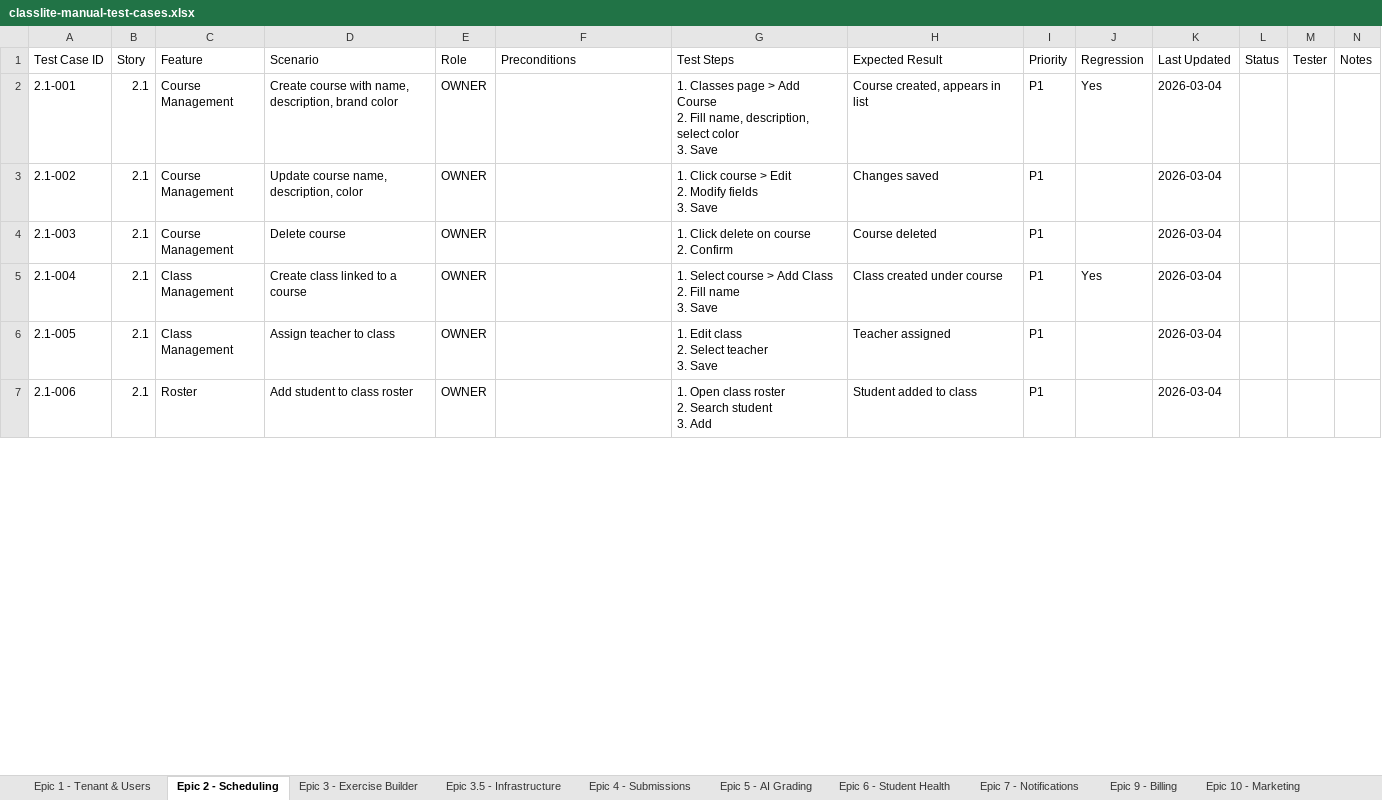
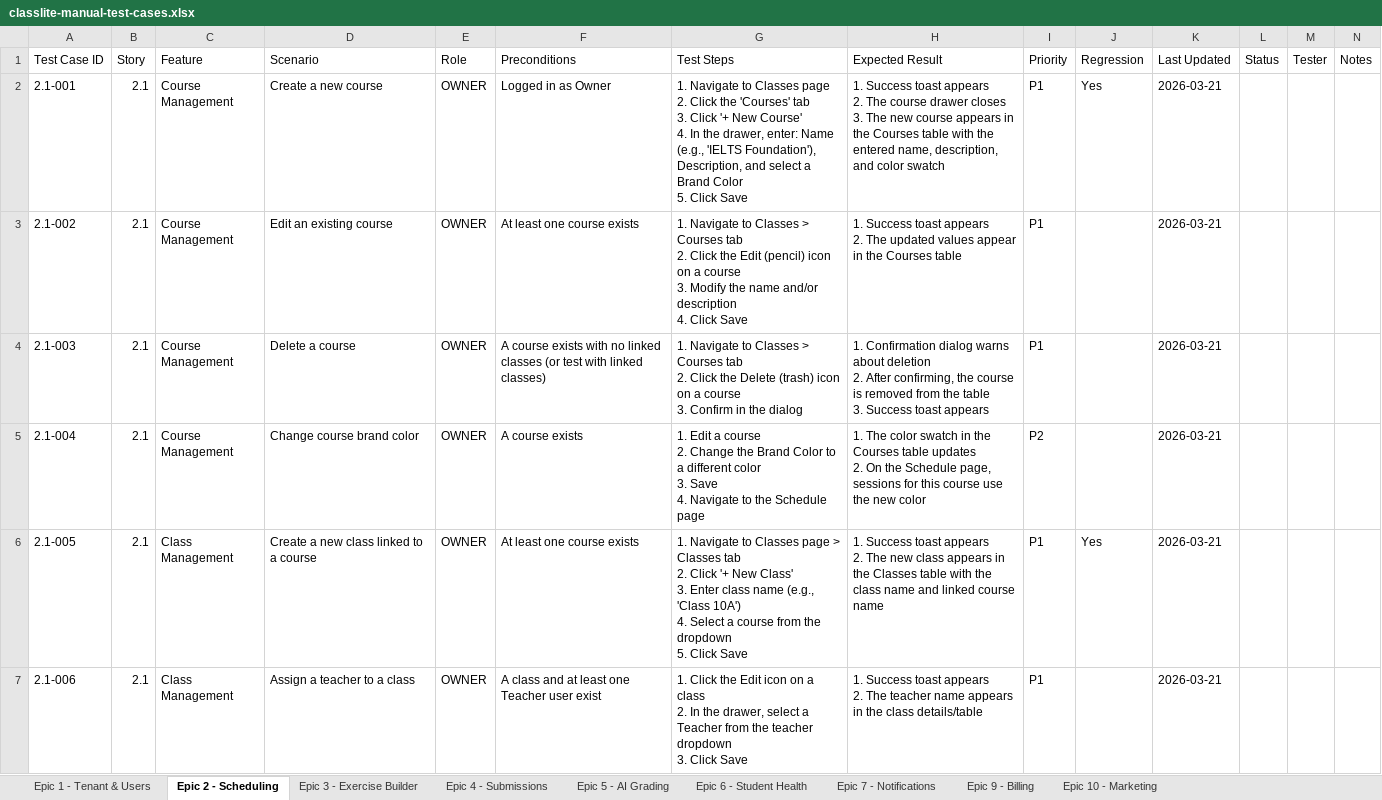
Before and after one commit to andukdahacker/ielts-nook, an Excel workbook: _bmad-output/test-cases/classlite-manual-test-cases.xlsx, sheet Epic 2 - Scheduling, drawn as a sheet; only a part is shown; values as stored, in another font and other column widths than the file's, no cell formats; ↵ is a line break in a cell; the diff covers the shown part only; the diff names each change by its address in the sheet, - before the commit and + after, or states it on an @@ line.

```diff
--- a/_bmad-output/test-cases/classlite-manual-test-cases.xlsx (sheet Epic 2 - Scheduling)
+++ b/_bmad-output/test-cases/classlite-manual-test-cases.xlsx (sheet Epic 2 - Scheduling)
-sheet tab: Epic 3.5 - Infrastructure
-D2 (Scenario): Create course with name, description, brand color
+D2 (Scenario): Create a new course
-F2 (Preconditions): (empty)
+F2 (Preconditions): Logged in as Owner
-G2 (Test Steps): 1. Classes page > Add Course ↵ 2. Fill name, description, select color ↵ 3. Save
+G2 (Test Steps): 1. Navigate to Classes page ↵ 2. Click the 'Courses' tab ↵ 3. Click '+ New Course' ↵ 4. In the drawer, enter: Name (e.g., 'IELTS Foundation'), Description, and select a Brand Color ↵ 5. Click Save
-H2 (Expected Result): Course created, appears in list
+H2 (Expected Result): 1. Success toast appears ↵ 2. The course drawer closes ↵ 3. The new course appears in the Courses table with the entered name, description, and color swatch
-K2:K7 (Last Updated): 2026-03-04
+K2:K7 (Last Updated): 2026-03-21
-D3 (Scenario): Update course name, description, color
+D3 (Scenario): Edit an existing course
-F3 (Preconditions): (empty)
+F3 (Preconditions): At least one course exists
-G3 (Test Steps): 1. Click course > Edit ↵ 2. Modify fields ↵ 3. Save
+G3 (Test Steps): 1. Navigate to Classes > Courses tab ↵ 2. Click the Edit (pencil) icon on a course ↵ 3. Modify the name and/or description ↵ 4. Click Save
-H3 (Expected Result): Changes saved
+H3 (Expected Result): 1. Success toast appears ↵ 2. The updated values appear in the Courses table
-D4 (Scenario): Delete course
+D4 (Scenario): Delete a course
-F4 (Preconditions): (empty)
+F4 (Preconditions): A course exists with no linked classes (or test with linked classes)
-G4 (Test Steps): 1. Click delete on course ↵ 2. Confirm
+G4 (Test Steps): 1. Navigate to Classes > Courses tab ↵ 2. Click the Delete (trash) icon on a course ↵ 3. Confirm in the dialog
-H4 (Expected Result): Course deleted
+H4 (Expected Result): 1. Confirmation dialog warns about deletion ↵ 2. After confirming, the course is removed from the table ↵ 3. Success toast appears
-C5 (Feature): Class Management
+C5 (Feature): Course Management
-D5 (Scenario): Create class linked to a course
+D5 (Scenario): Change course brand color
-F5 (Preconditions): (empty)
+F5 (Preconditions): A course exists
-G5 (Test Steps): 1. Select course > Add Class ↵ 2. Fill name ↵ 3. Save
+G5 (Test Steps): 1. Edit a course ↵ 2. Change the Brand Color to a different color ↵ 3. Save ↵ 4. Navigate to the Schedule page
-H5 (Expected Result): Class created under course
+H5 (Expected Result): 1. The color swatch in the Courses table updates ↵ 2. On the Schedule page, sessions for this course use the new color
-I5 (Priority): P1
+I5 (Priority): P2
-J5 (Regression): Yes
+J5 (Regression): (empty)
-D6 (Scenario): Assign teacher to class
+D6 (Scenario): Create a new class linked to a course
-F6 (Preconditions): (empty)
+F6 (Preconditions): At least one course exists
-G6 (Test Steps): 1. Edit class ↵ 2. Select teacher ↵ 3. Save
+G6 (Test Steps): 1. Navigate to Classes page > Classes tab ↵ 2. Click '+ New Class' ↵ 3. Enter class name (e.g., 'Class 10A') ↵ 4. Select a course from the dropdown ↵ 5. Click Save
-H6 (Expected Result): Teacher assigned
+H6 (Expected Result): 1. Success toast appears ↵ 2. The new class appears in the Classes table with the class name and linked course name
-J6 (Regression): (empty)
+J6 (Regression): Yes
-C7 (Feature): Roster
+C7 (Feature): Class Management
-D7 (Scenario): Add student to class roster
+D7 (Scenario): Assign a teacher to a class
-F7 (Preconditions): (empty)
+F7 (Preconditions): A class and at least one Teacher user exist
-G7 (Test Steps): 1. Open class roster ↵ 2. Search student ↵ 3. Add
+G7 (Test Steps): 1. Click the Edit icon on a class ↵ 2. In the drawer, select a Teacher from the teacher dropdown ↵ 3. Click Save
-H7 (Expected Result): Student added to class
+H7 (Expected Result): 1. Success toast appears ↵ 2. The teacher name appears in the class details/table
```
Also changed, not shown: 11 added rows, 35 removed rows and 178 edited cells elsewhere in this sheet, sheet Epic 1 - Tenant & Users, sheet Epic 3 - Exercise Builder, sheet Epic 5 - AI Grading, sheet Epic 6 - Student Health, sheet Epic 4 - Submissions, sheet Epic 9 - Billing, 2 more sheets, cell formats, 2 other files.
